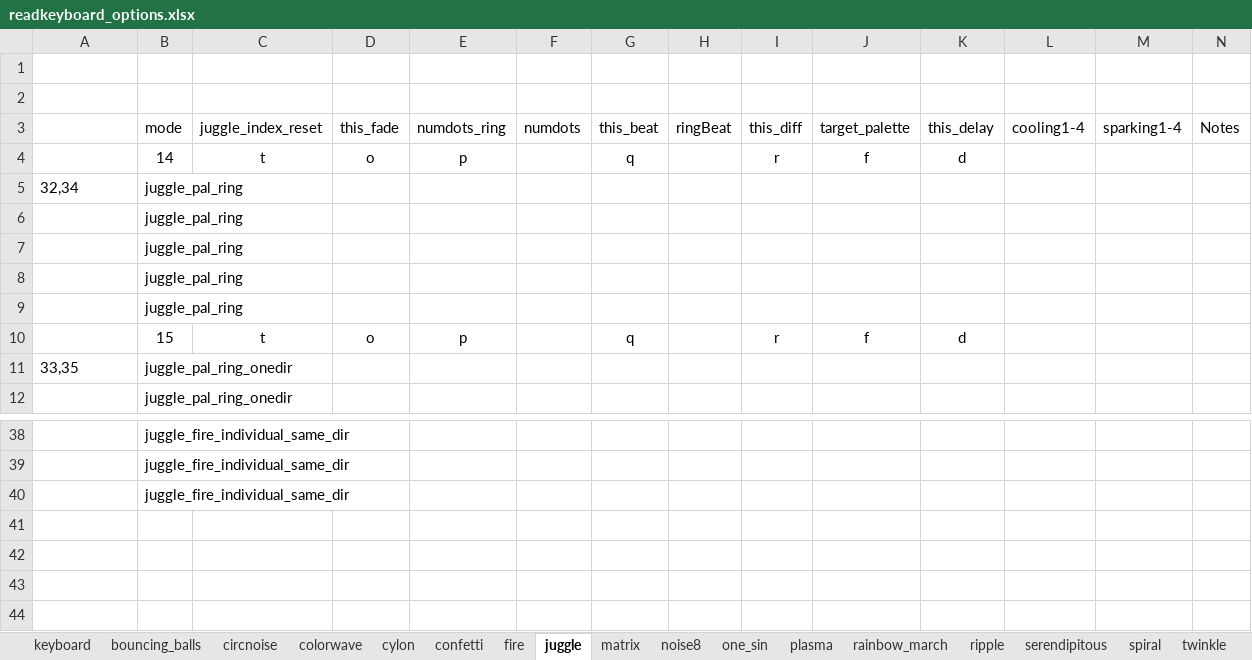
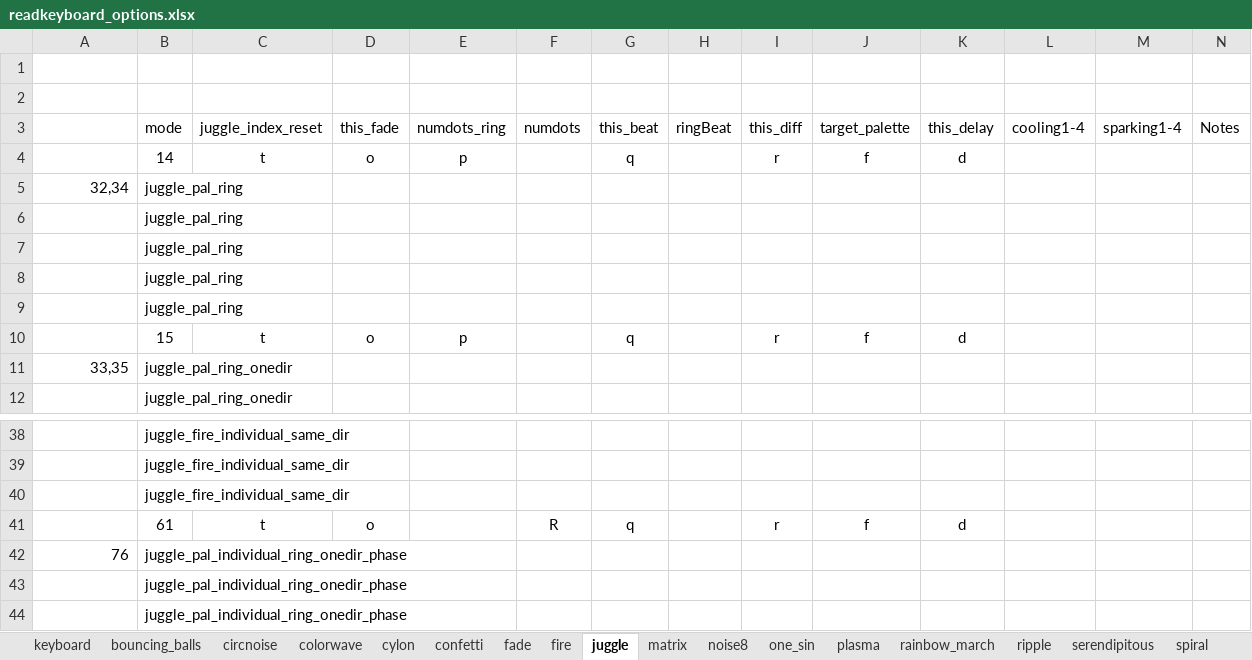
Before and after one commit to IAmBecomeJeff/cinder_v3, an Excel workbook: readkeyboard_options.xlsx, sheet juggle, drawn as a sheet; only a part is shown, gaps mark what is left out; values as stored, in another font and other column widths than the file's, no borders; table styles not drawn; the diff names each change by its address in the sheet, - before the commit and + after, or states it on an @@ line.

```diff
--- a/readkeyboard_options.xlsx (sheet juggle)
+++ b/readkeyboard_options.xlsx (sheet juggle)
+sheet tab: fade
-A5 alignment: left
+A5 alignment: right
-A11 alignment: left
+A11 alignment: right
+row 41:  | 61 | t | o |  | R | q |  | r | f | d
+row 42: 76 | juggle_pal_individual_ring_onedir_phase
+row 43:  | juggle_pal_individual_ring_onedir_phase
+row 44:  | juggle_pal_individual_ring_onedir_phase
```
Also changed, not shown: sheet matrix, sheet keyboard, 8 other files.
